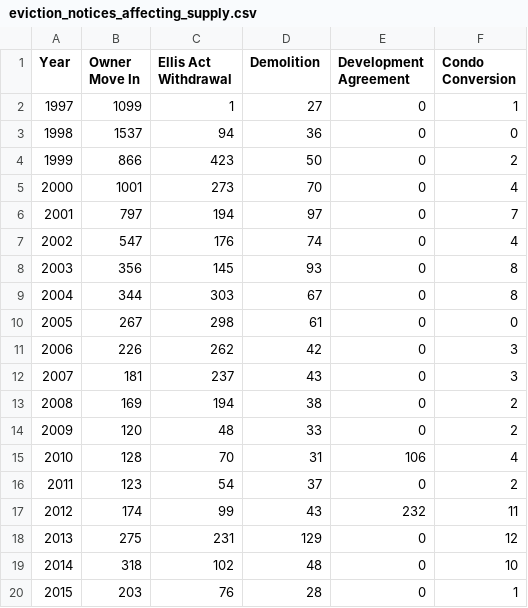
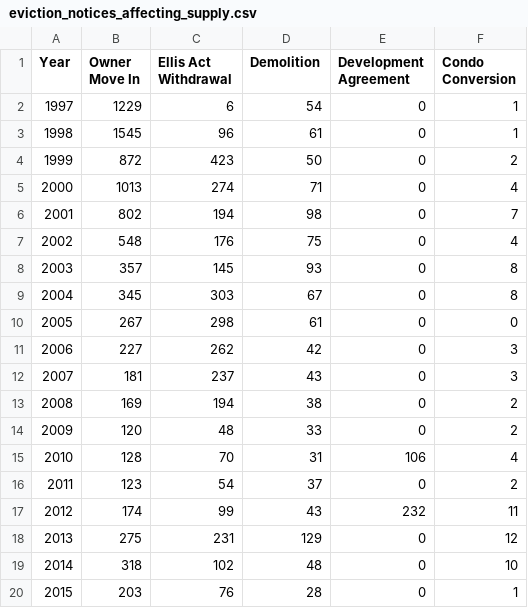
Before and after one commit to DataSF/summary-data, a CSV file: eviction_notices_affecting_supply.csv, drawn as a sheet.

```diff
--- a/eviction_notices_affecting_supply.csv
+++ b/eviction_notices_affecting_supply.csv
@@ -1,12 +1,12 @@
 Year,Owner Move In,Ellis Act Withdrawal,Demolition,Development Agreement,Condo Conversion
-1997,1099,1,27,0,1
-1998,1537,94,36,0,0
-1999,866,423,50,0,2
-2000,1001,273,70,0,4
-2001,797,194,97,0,7
-2002,547,176,74,0,4
-2003,356,145,93,0,8
-2004,344,303,67,0,8
+1997,1229,6,54,0,1
+1998,1545,96,61,0,1
+1999,872,423,50,0,2
+2000,1013,274,71,0,4
+2001,802,194,98,0,7
+2002,548,176,75,0,4
+2003,357,145,93,0,8
+2004,345,303,67,0,8
 2005,267,298,61,0,0
-2006,226,262,42,0,3
+2006,227,262,42,0,3
 2007,181,237,43,0,3
```
Also changed, not shown: eviction_notices_by_fault_count.csv, eviction_notices_no_fault_other.csv, 3 other files.
